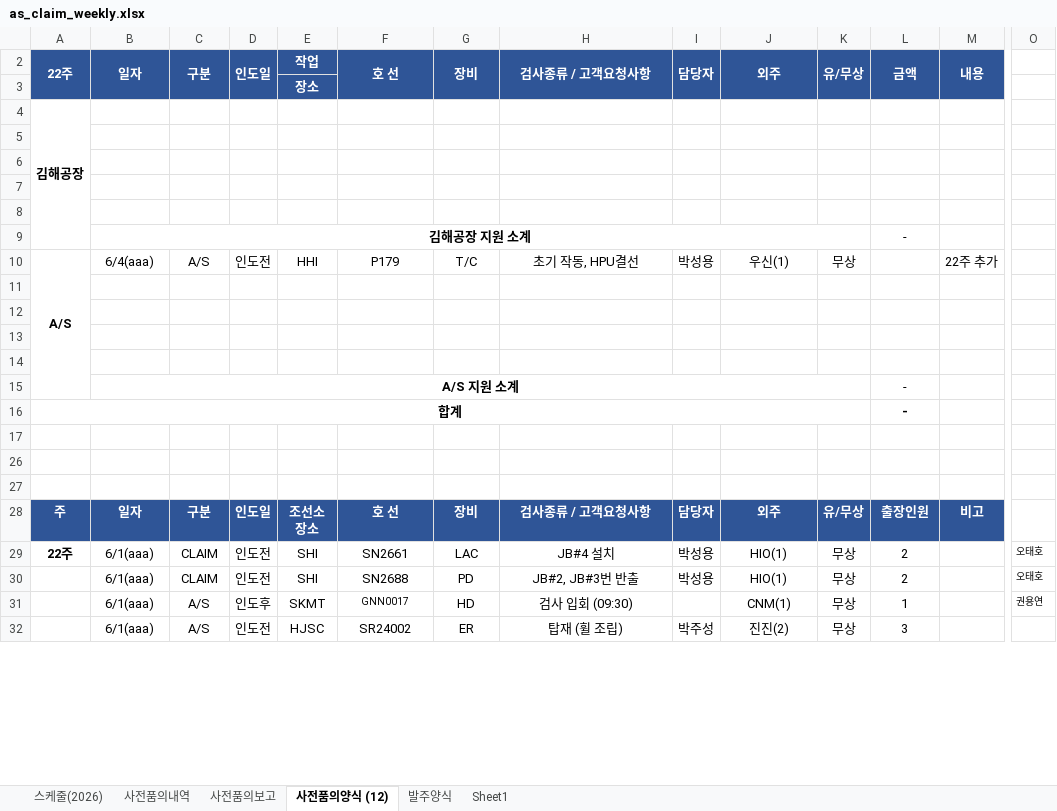
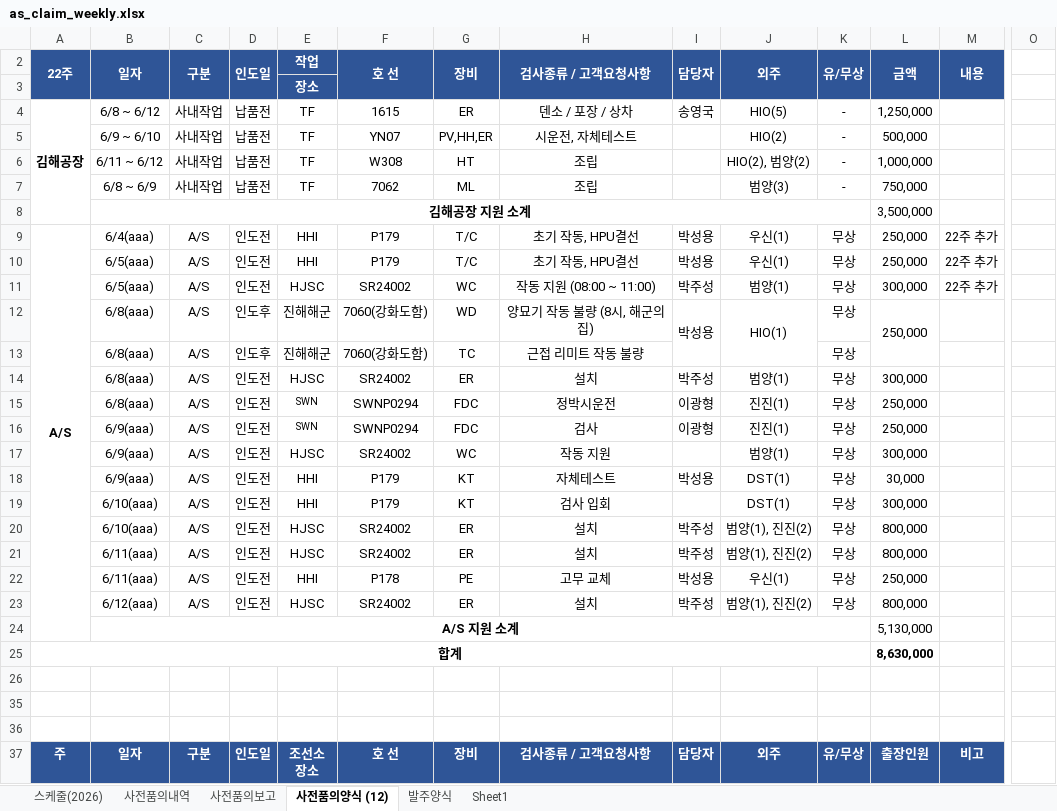
Before and after one commit to andaiga-create/weekly-schedule, an Excel workbook: as_claim_weekly.xlsx, sheet 사전품의양식 (12), drawn as a sheet; only a part is shown, gaps mark what is left out; values as stored, in another font and other column widths than the file's, no borders; removed rows and columns are numbered as before the commit, all else as after; rows hold the shown columns only; the diff covers the shown part only; the diff names each change by its address in the sheet, - before the commit and + after, or states it on an @@ line.

```diff
--- a/as_claim_weekly.xlsx (sheet 사전품의양식 (12))
+++ b/as_claim_weekly.xlsx (sheet 사전품의양식 (12))
-row 4: 김해공장
-row 4: (empty)
+row 4: 김해공장 | 6/8 ~ 6/12 | 사내작업 | 납품전 | TF | 1615 | ER | 덴소 / 포장 / 상차 | 송영국 | HIO(5) | - | 1,250,000
+A4:A8 merged
-row 5: (empty)
+row 5:  | 6/9 ~ 6/10 | 사내작업 | 납품전 | TF | YN07 | PV,HH,ER | 시운전, 자체테스트 |  | HIO(2) | - | 500,000
-row 6: (empty)
+row 6:  | 6/11 ~ 6/12 | 사내작업 | 납품전 | TF | W308 | HT | 조립 |  | HIO(2), 범양(2) | - | 1,000,000
-row 7: (empty)
+row 7:  | 6/8 ~ 6/9 | 사내작업 | 납품전 | TF | 7062 | ML | 조립 |  | 범양(3) | - | 750,000
-L8: -
+L8: 3,500,000
-L9: (empty)
+L9: 250,000
-row 10: (empty)
+row 10:  | 6/5(aaa) | A/S | 인도전 | HHI | P179 | T/C | 초기 작동, HPU결선 | 박성용 | 우신(1) | 무상 | 250,000 | 22주 추가
-row 11: (empty)
+row 11:  | 6/5(aaa) | A/S | 인도전 | HJSC | SR24002 | WC | 작동 지원 (08:00 ~ 11:00) | 박주성 | 범양(1) | 무상 | 300,000 | 22주 추가
-row 12: (empty)
+row 12:  | 6/8(aaa) | A/S | 인도후 | 진해해군 | 7060(강화도함) | WD | 양묘기 작동 불량 (8시, 해군의집) | 박성용 | HIO(1) | 무상 | 250,000
+I12:I13 merged
+J12:J13 merged
+L12:L13 merged
-row 13: (empty)
+row 13:  | 6/8(aaa) | A/S | 인도후 | 진해해군 | 7060(강화도함) | TC | 근접 리미트 작동 불량 |  |  | 무상
-row 15:  | A/S 지원 소계 |  |  |  |  |  |  |  |  |  | -
+row 14:  | 6/8(aaa) | A/S | 인도전 | HJSC | SR24002 | ER | 설치 | 박주성 | 범양(1) | 무상 | 300,000
+row 15:  | 6/8(aaa) | A/S | 인도전 | SWN | SWNP0294 | FDC | 정박시운전 | 이광형 | 진진(1) | 무상 | 250,000
+row 16:  | 6/9(aaa) | A/S | 인도전 | SWN | SWNP0294 | FDC | 검사 | 이광형 | 진진(1) | 무상 | 250,000
+row 17:  | 6/9(aaa) | A/S | 인도전 | HJSC | SR24002 | WC | 작동 지원 |  | 범양(1) | 무상 | 300,000
+row 18:  | 6/9(aaa) | A/S | 인도전 | HHI | P179 | KT | 자체테스트 | 박성용 | DST(1) | 무상 | 30,000
+row 19:  | 6/10(aaa) | A/S | 인도전 | HHI | P179 | KT | 검사 입회 |  | DST(1) | 무상 | 300,000
+row 20:  | 6/10(aaa) | A/S | 인도전 | HJSC | SR24002 | ER | 설치 | 박주성 | 범양(1), 진진(2) | 무상 | 800,000
+row 21:  | 6/11(aaa) | A/S | 인도전 | HJSC | SR24002 | ER | 설치 | 박주성 | 범양(1), 진진(2) | 무상 | 800,000
+row 22:  | 6/11(aaa) | A/S | 인도전 | HHI | P178 | PE | 고무 교체 | 박성용 | 우신(1) | 무상 | 250,000
+row 23:  | 6/12(aaa) | A/S | 인도전 | HJSC | SR24002 | ER | 설치 | 박주성 | 범양(1), 진진(2) | 무상 | 800,000
+row 24:  | A/S 지원 소계 |  |  |  |  |  |  |  |  |  | 5,130,000
-L25: -
+L25: 8,630,000
-row 29: 22주 | 6/1(aaa) | CLAIM | 인도전 | SHI | SN2661 | LAC | JB#4 설치 | 박성용 | HIO(1) | 무상 | 2 |  | 오태호
-row 30:  | 6/1(aaa) | CLAIM | 인도전 | SHI | SN2688 | PD | JB#2, JB#3번 반출 | 박성용 | HIO(1) | 무상 | 2 |  | 오태호
-row 31:  | 6/1(aaa) | A/S | 인도후 | SKMT | GNN0017 | HD | 검사 입회 (09:30) |  | CNM(1) | 무상 | 1 |  | 권용연
-row 32:  | 6/1(aaa) | A/S | 인도전 | HJSC | SR24002 | ER | 탑재 (휠 조립) | 박주성 | 진진(2) | 무상 | 3
```
Also changed, not shown: 13 added rows, 4 removed rows, 31 edited cells and cell formats elsewhere in this sheet, sheet 사전품의내역, sheet 스케줄(2026), sheet 사전품의보고.
